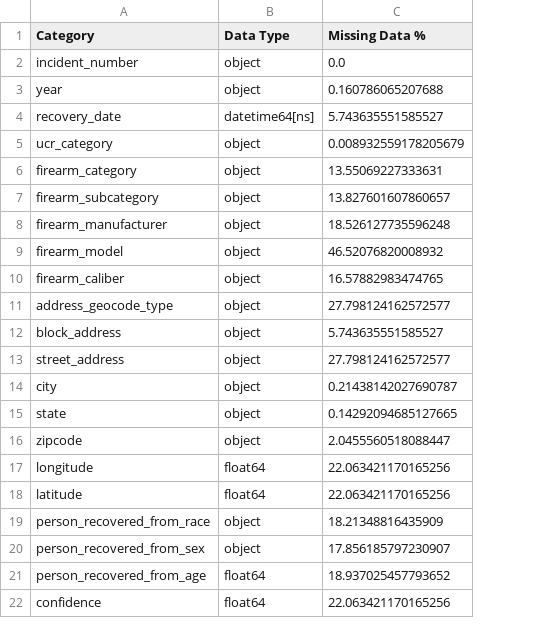
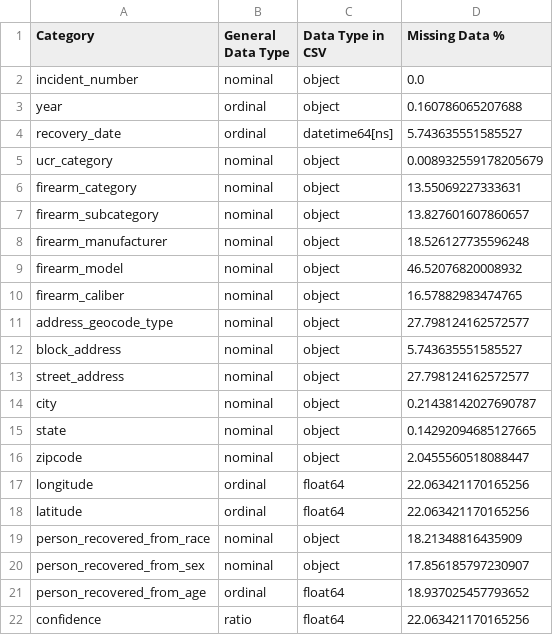
Before and after one commit to cporterbellarmine/IP4_CNP, a CSV file: category_values.csv, drawn as a sheet; addresses are those after the commit; the diff names each change by its address in the sheet, - before the commit and + after, or states it on an @@ line.

Commit message:
table change

```diff
--- a/category_values.csv
+++ b/category_values.csv
+column B (General Data Type), rows 2-22: nominal | ordinal | ordinal | nominal | nominal | nominal | nominal | nominal | nominal | nominal | nominal | nominal | nominal | nominal | nominal | ordinal | ordinal | nominal | nominal | ordinal | ratio
-C1: Data Type
+C1: Data Type in CSV
```
Also changed, not shown: 1 other file.
